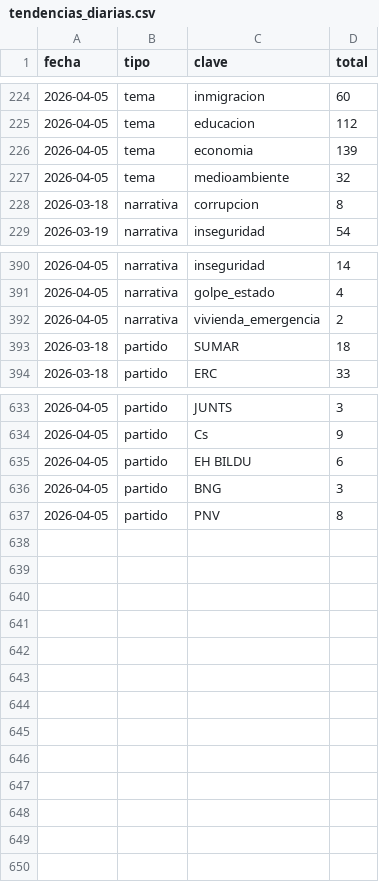
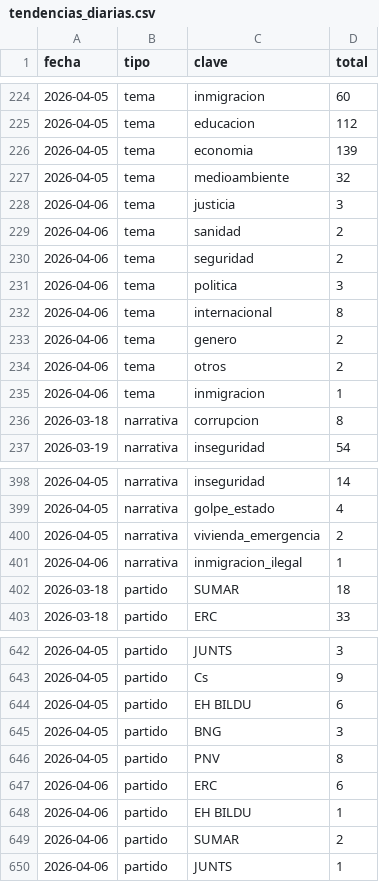
Before and after one commit to mcasrom/SIEG-Politica-Nacional-, a CSV file: data/export/tendencias_diarias.csv, drawn as a sheet; only a part is shown, gaps mark what is left out.

```diff
--- a/data/export/tendencias_diarias.csv
+++ b/data/export/tendencias_diarias.csv
@@ -227,2 +227,10 @@ fecha,tipo,clave,total
 2026-04-05,tema,medioambiente,32
+2026-04-06,tema,justicia,3
+2026-04-06,tema,sanidad,2
+2026-04-06,tema,seguridad,2
+2026-04-06,tema,politica,3
+2026-04-06,tema,internacional,8
+2026-04-06,tema,genero,2
+2026-04-06,tema,otros,2
+2026-04-06,tema,inmigracion,1
 2026-03-18,narrativa,corrupcion,8
@@ -392,2 +400,3 @@ fecha,tipo,clave,total
 2026-04-05,narrativa,vivienda_emergencia,2
+2026-04-06,narrativa,inmigracion_ilegal,1
 2026-03-18,partido,SUMAR,18
@@ -637 +646,5 @@ fecha,tipo,clave,total
 2026-04-05,partido,PNV,8
+2026-04-06,partido,ERC,6
+2026-04-06,partido,EH BILDU,1
+2026-04-06,partido,SUMAR,2
+2026-04-06,partido,JUNTS,1
```
Also changed, not shown: data/export/nr/coordination_alerts.csv, data/export/nr/disinfo_alerts.csv, 7 other files.
